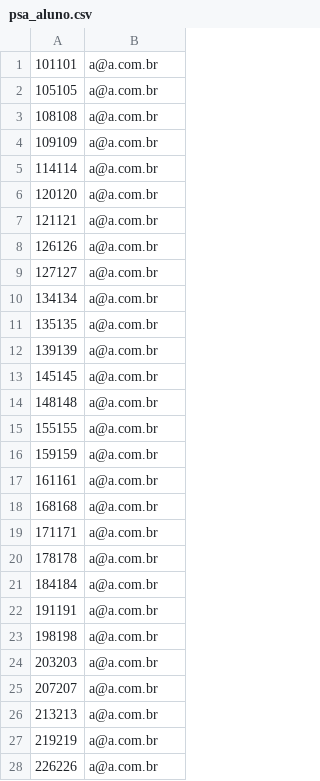
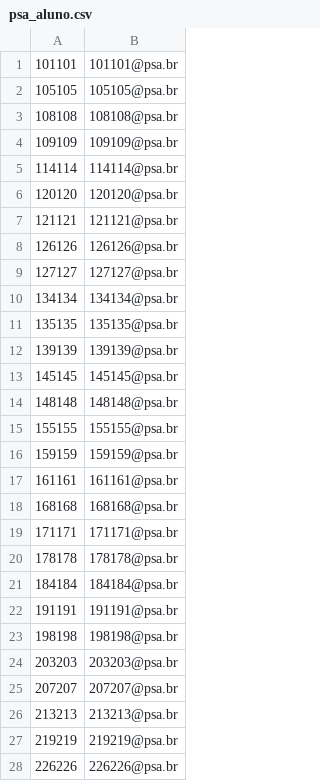
Before and after one commit to PatriciaDurandPUCRS/TrabalhoPSAServer, a CSV file: dados/psa_aluno.csv, drawn as a sheet; only a part is shown; the diff covers the shown part only.

```diff
--- a/dados/psa_aluno.csv
+++ b/dados/psa_aluno.csv
@@ -1,28 +1,28 @@
-101101;a@a.com.br
-105105;a@a.com.br
-108108;a@a.com.br
-109109;a@a.com.br
-114114;a@a.com.br
-120120;a@a.com.br
-121121;a@a.com.br
-126126;a@a.com.br
-127127;a@a.com.br
-134134;a@a.com.br
-135135;a@a.com.br
-139139;a@a.com.br
-145145;a@a.com.br
-148148;a@a.com.br
-155155;a@a.com.br
-159159;a@a.com.br
-161161;a@a.com.br
-168168;a@a.com.br
-171171;a@a.com.br
-178178;a@a.com.br
-184184;a@a.com.br
-191191;a@a.com.br
-198198;a@a.com.br
-203203;a@a.com.br
-207207;a@a.com.br
-213213;a@a.com.br
-219219;a@a.com.br
-226226;a@a.com.br
+101101;101101@psa.br
+105105;105105@psa.br
+108108;108108@psa.br
+109109;109109@psa.br
+114114;114114@psa.br
+120120;120120@psa.br
+121121;121121@psa.br
+126126;126126@psa.br
+127127;127127@psa.br
+134134;134134@psa.br
+135135;135135@psa.br
+139139;139139@psa.br
+145145;145145@psa.br
+148148;148148@psa.br
+155155;155155@psa.br
+159159;159159@psa.br
+161161;161161@psa.br
+168168;168168@psa.br
+171171;171171@psa.br
+178178;178178@psa.br
+184184;184184@psa.br
+191191;191191@psa.br
+198198;198198@psa.br
+203203;203203@psa.br
+207207;207207@psa.br
+213213;213213@psa.br
+219219;219219@psa.br
+226226;226226@psa.br
```
Also changed, not shown: 141 edited cells elsewhere in this file, 18 other files.
